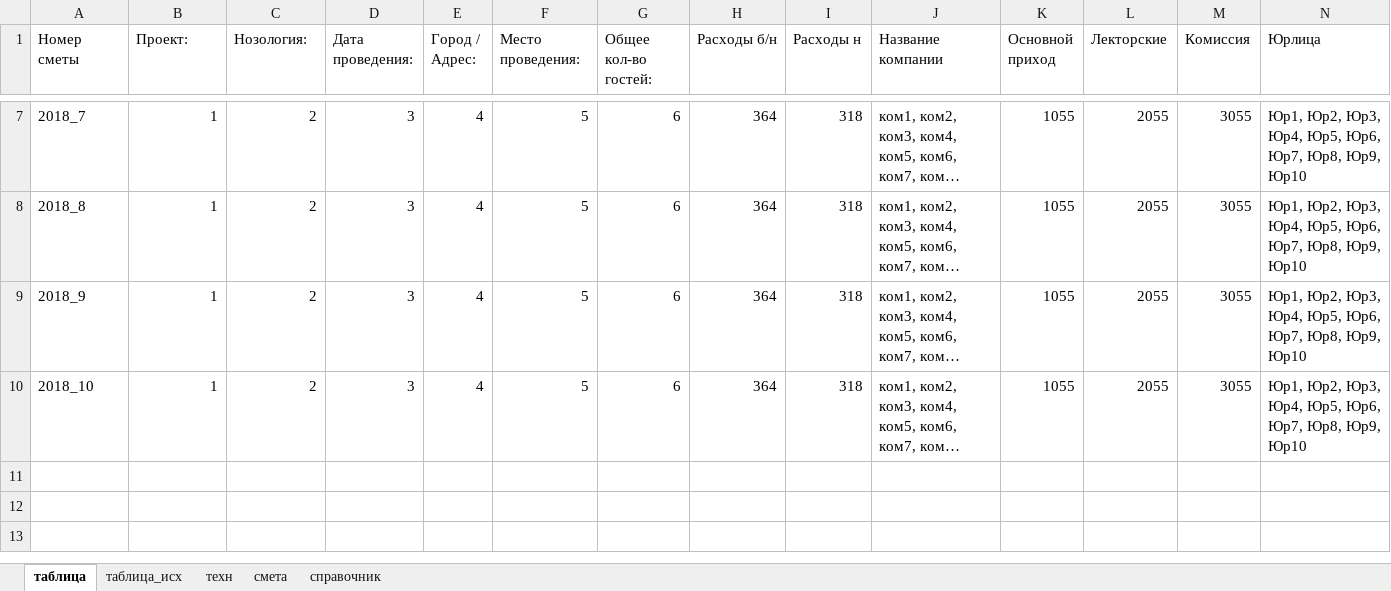
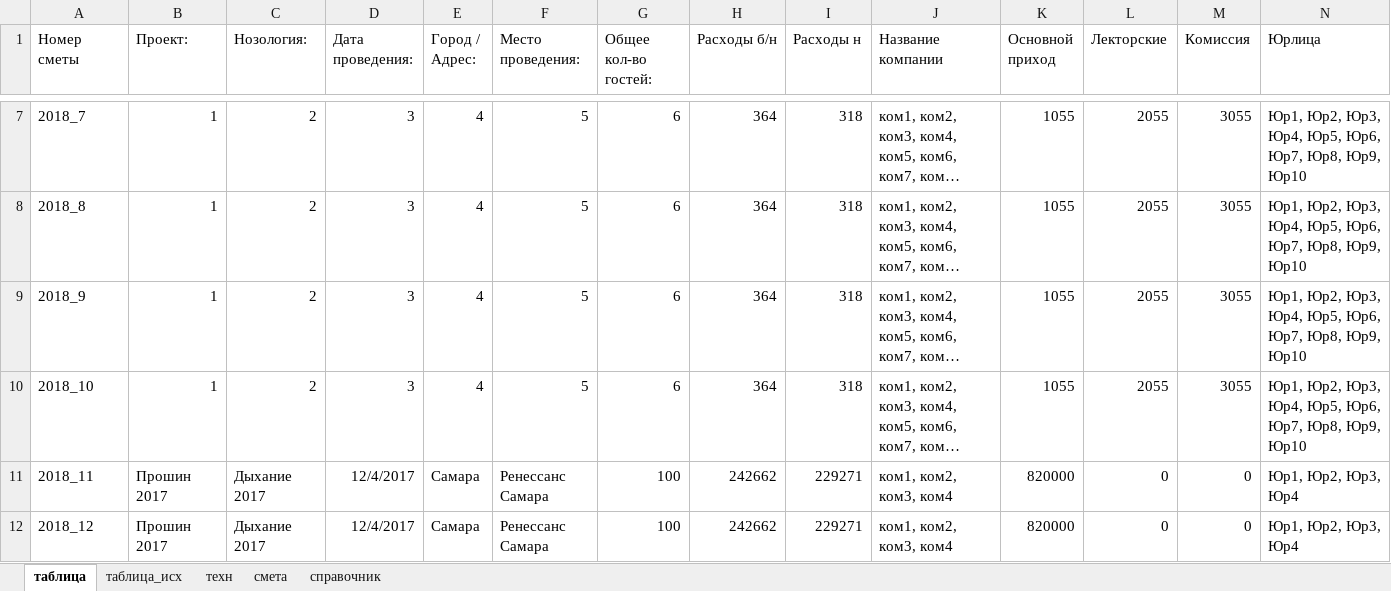
Before and after one commit to pafik13/excel-costings, an Excel workbook: working.xlsm, sheet таблица, drawn as a sheet; only a part is shown, gaps mark what is left out; long unchanged cells end in …; values as stored, in another font and other column widths than the file's, no borders; the diff names each change by its address in the sheet, - before the commit and + after, or states it on an @@ line.

```diff
--- a/working.xlsm (sheet таблица)
+++ b/working.xlsm (sheet таблица)
+row 11: 2018_11 | Прошин 2017 | Дыхание 2017 | 12/4/2017 | Самара | Ренессанс Самара | 100 | 242662 | 229271 | ком1, ком2, ком3, ком4 | 820000 | 0 | 0 | Юр1, Юр2, Юр3, Юр4
+row 12: 2018_12 | Прошин 2017 | Дыхание 2017 | 12/4/2017 | Самара | Ренессанс Самара | 100 | 242662 | 229271 | ком1, ком2, ком3, ком4 | 820000 | 0 | 0 | Юр1, Юр2, Юр3, Юр4
```
Also changed, not shown: sheet техн, sheet смета, charts or pictures, 1 other file.
